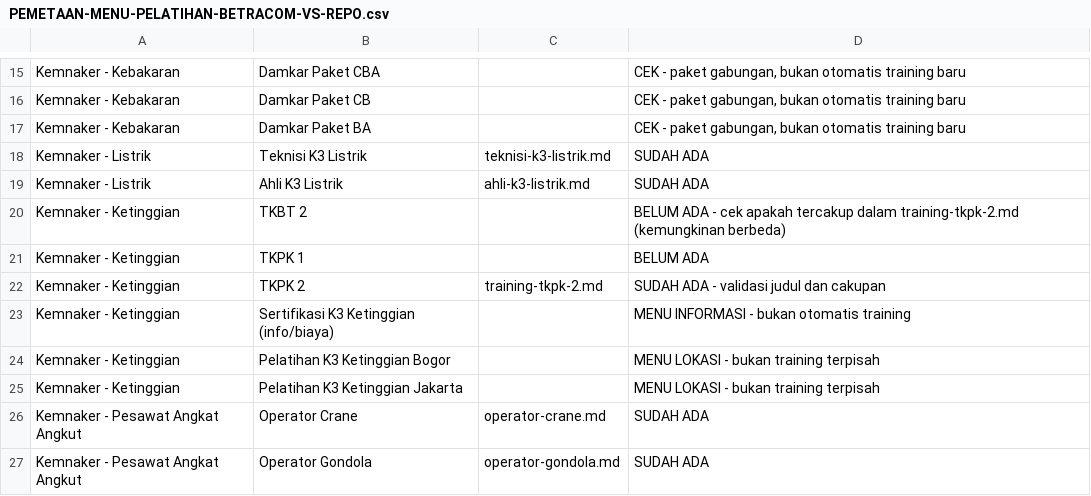
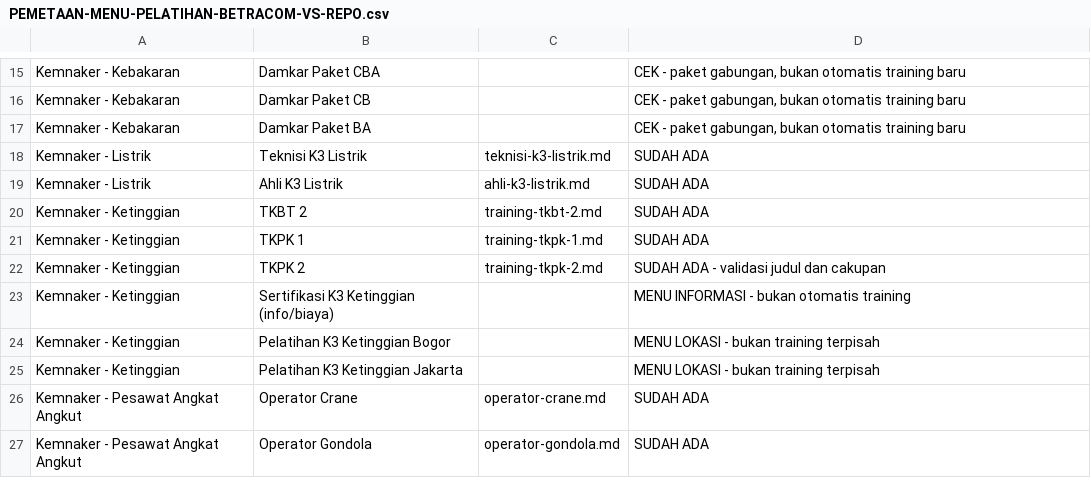
Before and after one commit to arisciwek/pusattraining, a CSV file: docs/PEMETAAN-MENU-PELATIHAN-BETRACOM-VS-REPO.csv, drawn as a sheet; only a part is shown, gaps mark what is left out; the diff covers the shown part only.

Commit message:
docs: map existing trainings in Betracom menu CSV
Fill in the repo file and SUDAH ADA status for 37 menu rows whose training
records already exist (Petugas K3 Kimia, TKPK 1, TKBT 2, PAA, mesin produksi,
limbah B3, lingkungan, manajemen, higiene industri, POM, and BNSP fireman).

Add rows for three existing records that had no menu entry: Ahli K3 Umum BNSP,
the combined Juru Las SMAW/GTAW program, and Teknisi K3 Bidang Pesawat Tenaga
dan Produksi. All 89 training files in src/content/trainings are now mapped;
11 BELUM ADA rows remain for programs that genuinely have no repo file.

```diff
--- a/docs/PEMETAAN-MENU-PELATIHAN-BETRACOM-VS-REPO.csv
+++ b/docs/PEMETAAN-MENU-PELATIHAN-BETRACOM-VS-REPO.csv
@@ -19,4 +19,4 @@ Kemnaker - Listrik;Teknisi K3 Listrik;teknisi-k3-listrik.md;SUDAH ADA
 Kemnaker - Listrik;Ahli K3 Listrik;ahli-k3-listrik.md;SUDAH ADA
-Kemnaker - Ketinggian;TKBT 2;;BELUM ADA - cek apakah tercakup dalam training-tkpk-2.md (kemungkinan berbeda)
-Kemnaker - Ketinggian;TKPK 1;;BELUM ADA
+Kemnaker - Ketinggian;TKBT 2;training-tkbt-2.md;SUDAH ADA
+Kemnaker - Ketinggian;TKPK 1;training-tkpk-1.md;SUDAH ADA
 Kemnaker - Ketinggian;TKPK 2;training-tkpk-2.md;SUDAH ADA - validasi judul dan cakupan
```
Also changed, not shown: 3 added rows and 71 edited cells elsewhere in this file.
